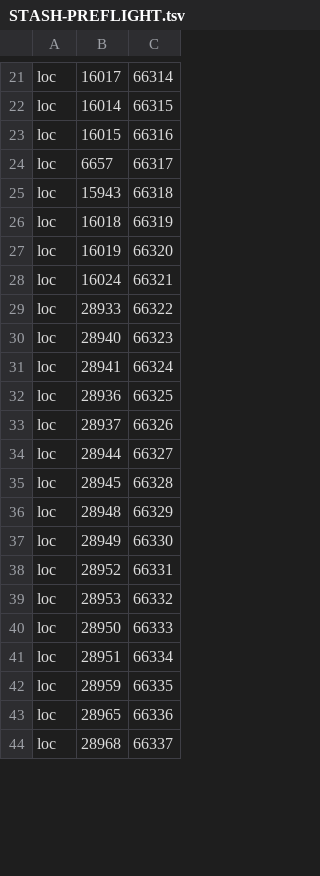
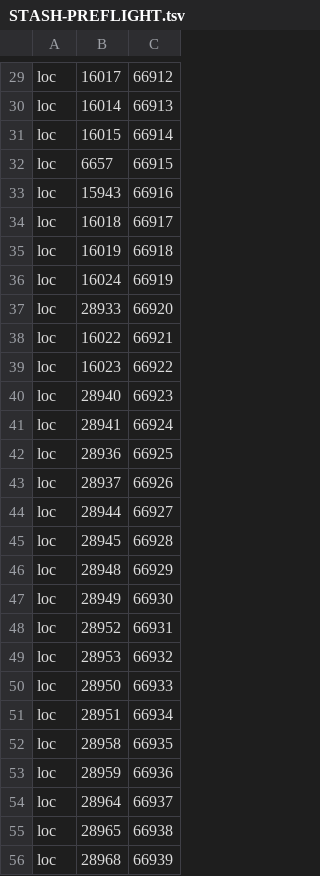
Before and after one commit to Meneerstink/game, a TSV file: docs/CLUE/STASH-PREFLIGHT.tsv, drawn as a sheet; only a part is shown, gaps mark what is left out; addresses are those after the commit; the diff covers the shown part only; the diff names each change by its address in the sheet, - before the commit and + after, or states it on an @@ line.

```diff
--- a/docs/CLUE/STASH-PREFLIGHT.tsv
+++ b/docs/CLUE/STASH-PREFLIGHT.tsv
-C29: 66314
+C29: 66912
-C30: 66315
+C30: 66913
-C31: 66316
+C31: 66914
-C32: 66317
+C32: 66915
-C33: 66318
+C33: 66916
-C34: 66319
+C34: 66917
-C35: 66320
+C35: 66918
-C36: 66321
+C36: 66919
-C37: 66322
+C37: 66920
+row 38: loc | 16022 | 66921
+row 39: loc | 16023 | 66922
-C40: 66323
+C40: 66923
-C41: 66324
+C41: 66924
-C42: 66325
+C42: 66925
-C43: 66326
+C43: 66926
-C44: 66327
+C44: 66927
-C45: 66328
+C45: 66928
-C46: 66329
+C46: 66929
-C47: 66330
+C47: 66930
-C48: 66331
+C48: 66931
-C49: 66332
+C49: 66932
-C50: 66333
+C50: 66933
-C51: 66334
+C51: 66934
+row 52: loc | 28958 | 66935
-C53: 66335
+C53: 66936
+row 54: loc | 28964 | 66937
-C55: 66336
+C55: 66938
-C56: 66337
+C56: 66939
```
Also changed, not shown: 14 added rows, 2 removed rows and 42 edited cells elsewhere in this file, docs/CLUE/STASH-CHART-PREFLIGHT.tsv, 28 other files.
